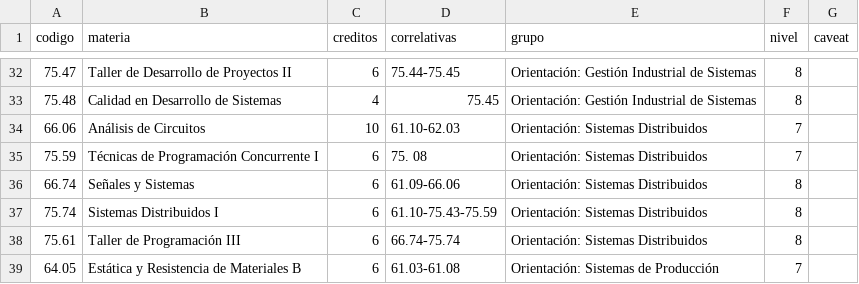
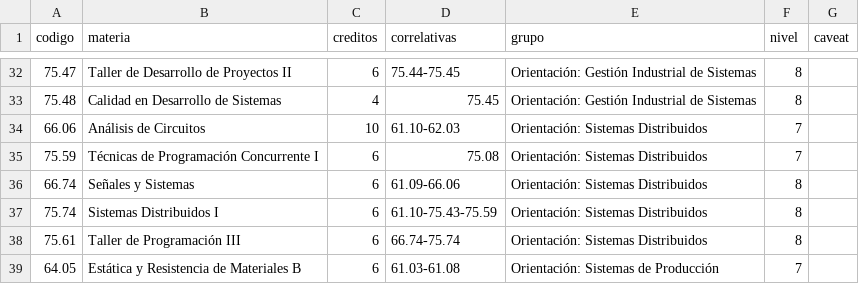
Before and after one commit to FdelMazo/FIUBA-Map, a CSV file: data/informatica-1986.csv, drawn as a sheet; only a part is shown, gaps mark what is left out; the diff names each change by its address in the sheet, - before the commit and + after, or states it on an @@ line.

Commit message:
Fix tecnicas de programacion concurrente sin correlativas

```diff
--- a/data/informatica-1986.csv
+++ b/data/informatica-1986.csv
-D35 (correlativas): 75. 08
+D35 (correlativas): 75.08
```
